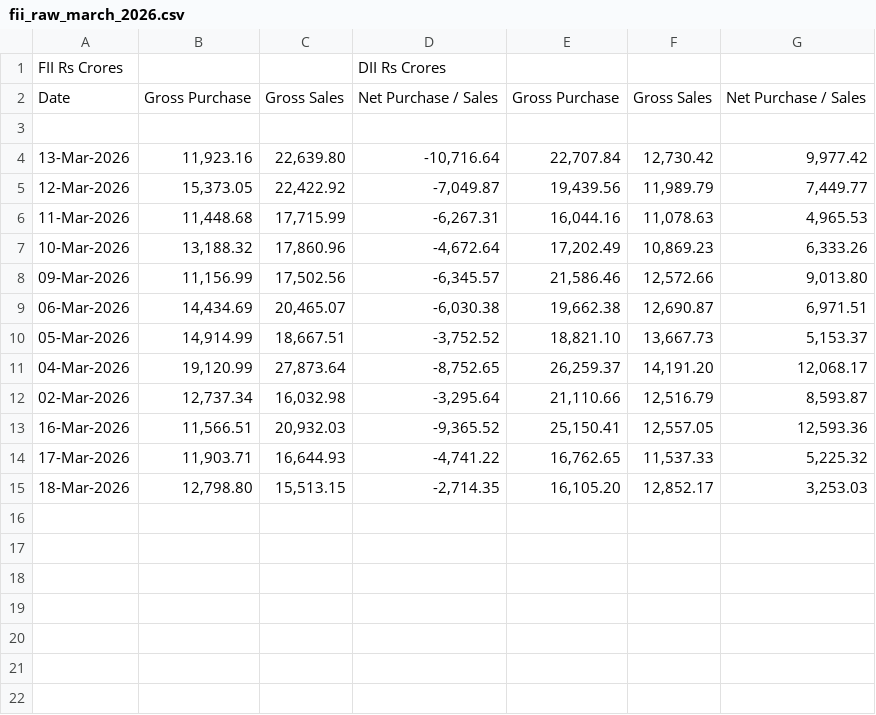
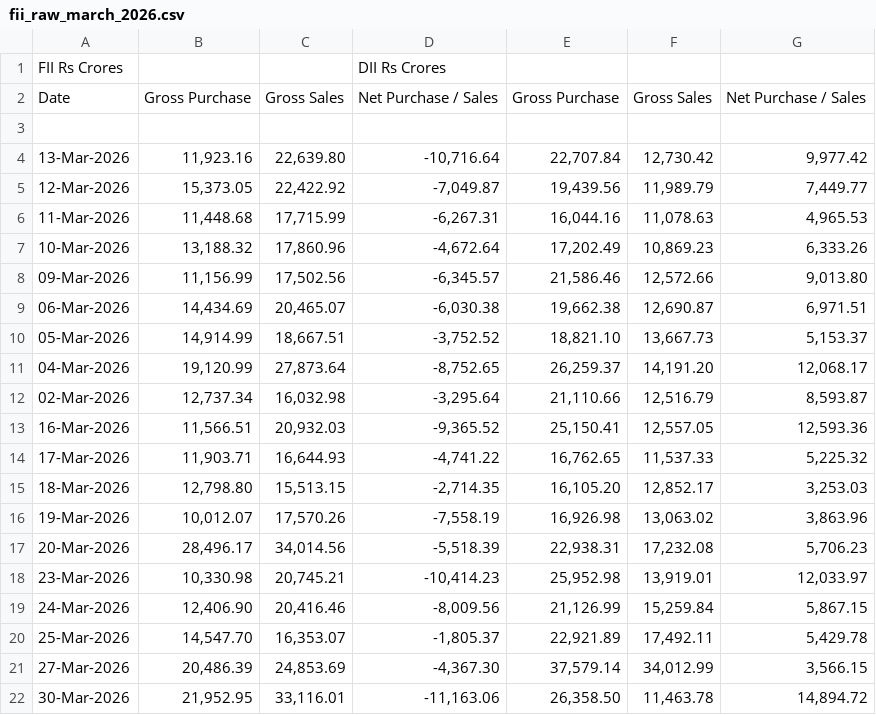
Before and after one commit to krish-data/nse-market-intelligence-suite, a CSV file: data/fii_raw_march_2026.csv, drawn as a sheet.

```diff
--- a/data/fii_raw_march_2026.csv
+++ b/data/fii_raw_march_2026.csv
@@ -15 +15,8 @@ Date,Gross Purchase,Gross Sales,Net Purchase / Sales,Gross Purchase,Gross Sales,
 18-Mar-2026,"12,798.80","15,513.15","-2,714.35","16,105.20","12,852.17","3,253.03"
+19-Mar-2026,"10,012.07","17,570.26","-7,558.19","16,926.98","13,063.02","3,863.96"
+20-Mar-2026,"28,496.17","34,014.56","-5,518.39","22,938.31","17,232.08","5,706.23"
+23-Mar-2026,"10,330.98","20,745.21","-10,414.23","25,952.98","13,919.01","12,033.97"
+24-Mar-2026,"12,406.90","20,416.46","-8,009.56","21,126.99","15,259.84","5,867.15"
+25-Mar-2026,"14,547.70","16,353.07","-1,805.37","22,921.89","17,492.11","5,429.78"
+27-Mar-2026,"20,486.39","24,853.69","-4,367.30","37,579.14","34,012.99","3,566.15"
+30-Mar-2026,"21,952.95","33,116.01","-11,163.06","26,358.50","11,463.78","14,894.72"
```
Also changed, not shown: data/fii_dii_master_database.csv, data/final_ai_trading_signals.csv, 4 other files.
